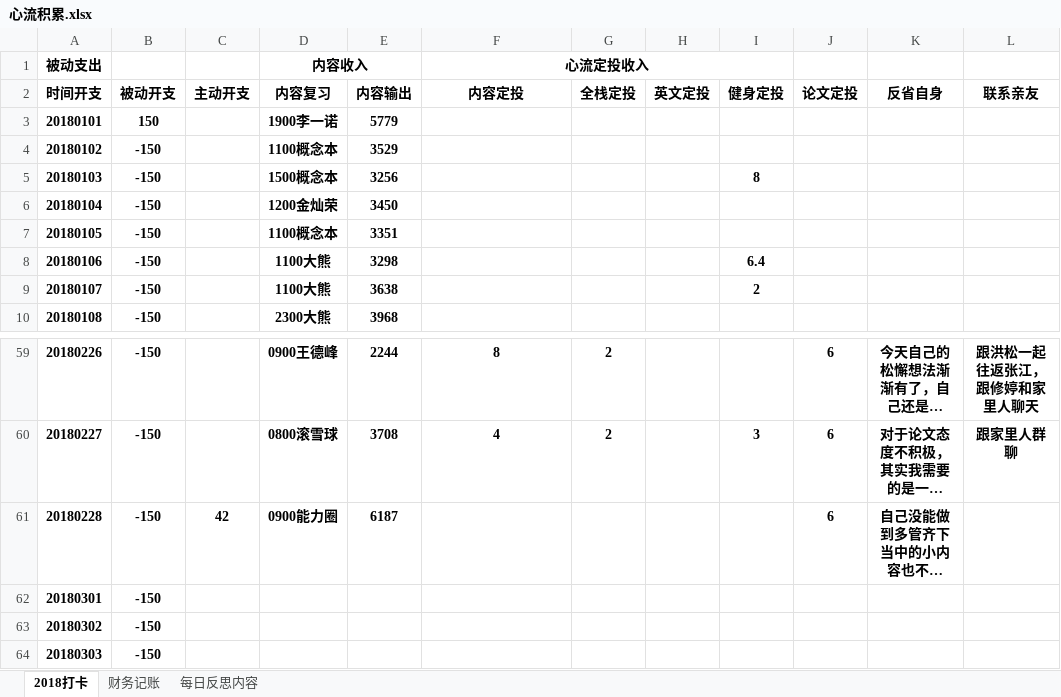
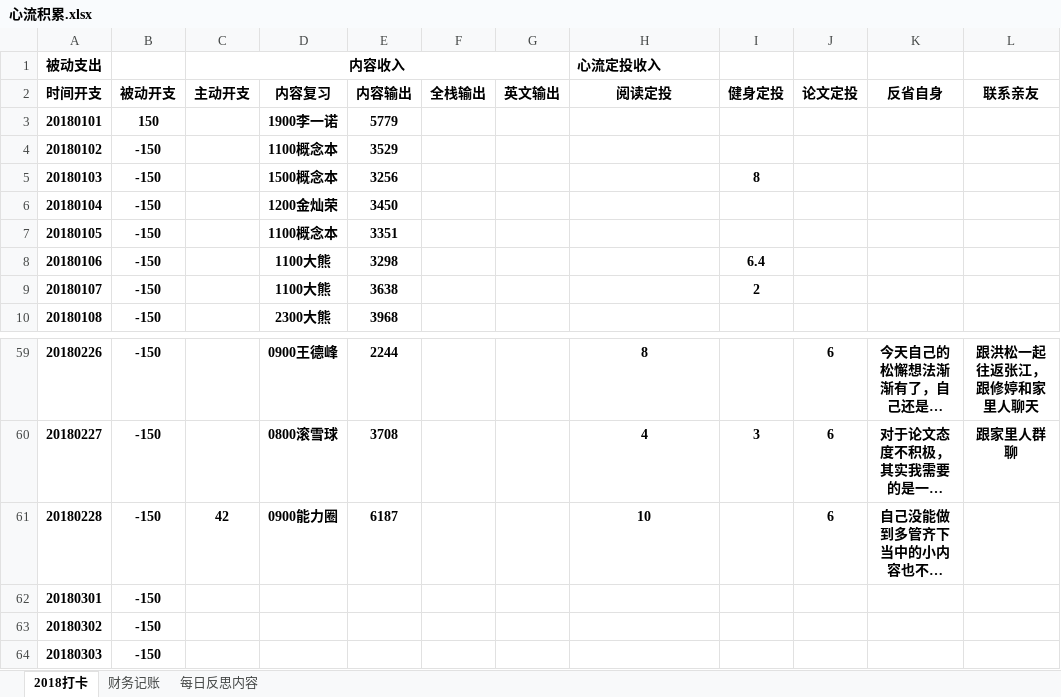
Before and after one commit to HanYouyang/GrowUp2018, an Excel workbook: 心流积累.xlsx, sheet 2018打卡, drawn as a sheet; only a part is shown, gaps mark what is left out; long unchanged cells end in …; values as stored, in another font and other column widths than the file's, no borders; removed rows and columns are numbered as before the commit, all else as after; the diff names each change by its address in the sheet, - before the commit and + after, or states it on an @@ line.

Commit message:
输出为主，定投是不能显现直接结果的事情，输出为导向最重要

```diff
--- a/心流积累.xlsx (sheet 2018打卡)
+++ b/心流积累.xlsx (sheet 2018打卡)
+column F, row 2: 全栈输出
+column G, row 2: 英文输出
-column G, row 2: 全栈定投; rows 59-60: 2 | 2
-column H, row 2: 英文定投
-C1: (empty)
+C1: 内容收入
+C1:G1 merged
-D1: 内容收入
+D1: (empty)
-D1:E1 merged
-H1 alignment: center
+H1 alignment: left
-F1:I1 merged
-H2 (心流定投收入): 内容定投
+H2 (心流定投收入): 阅读定投
-H61 (心流定投收入): (empty)
+H61 (心流定投收入): 10
```
